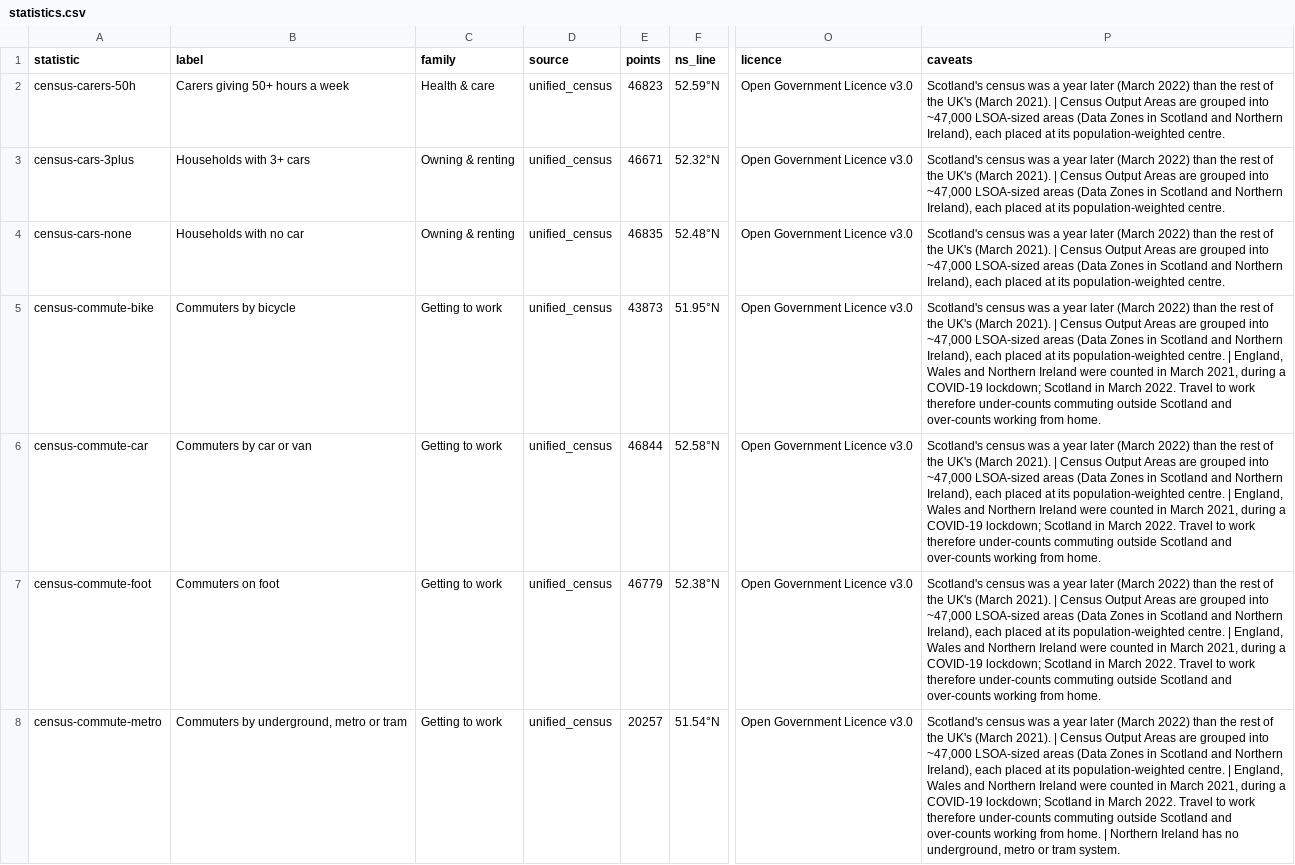
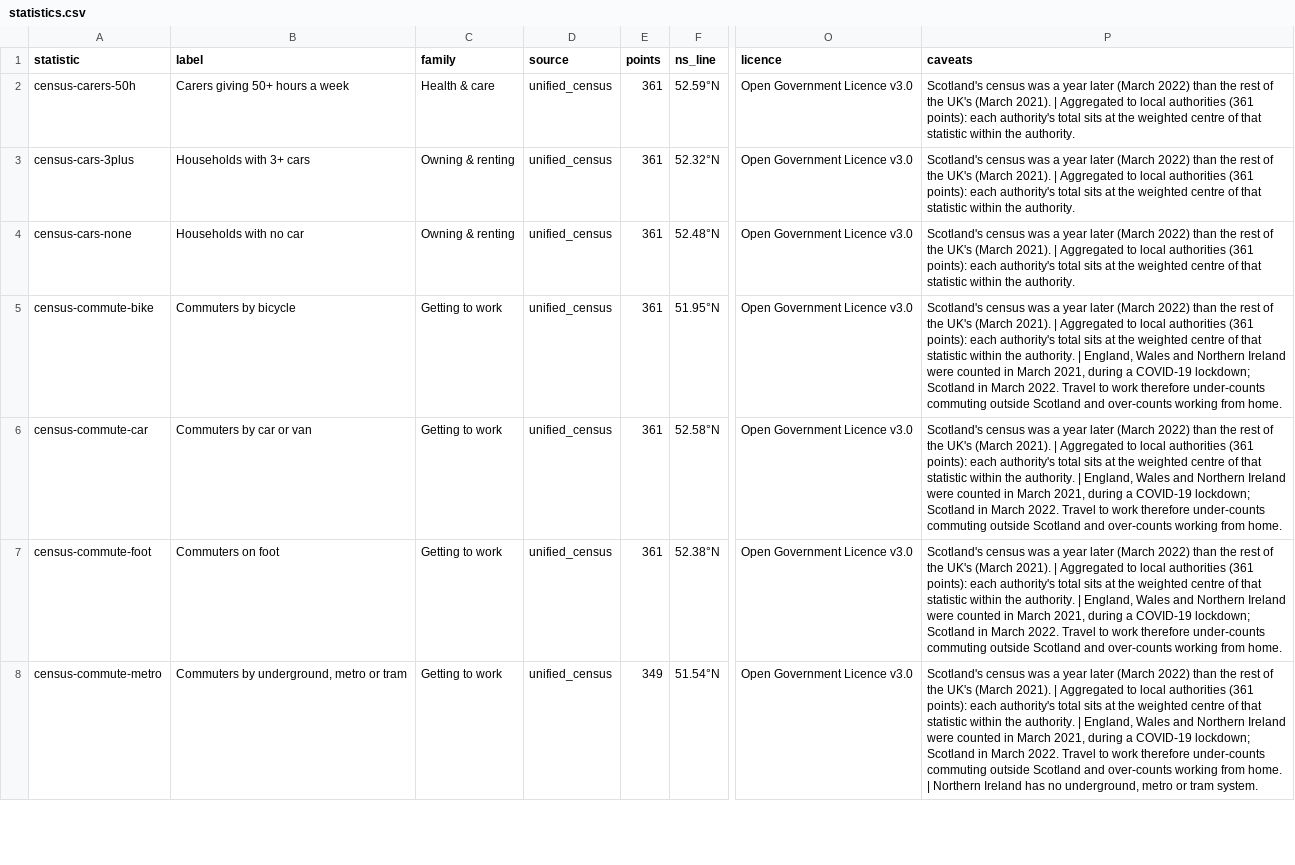
Before and after one commit to puntofisso/MapSplit, a CSV file: review/statistics.csv, drawn as a sheet; only a part is shown, gaps mark what is left out; the diff covers the shown part only; the diff names each change by its address in the sheet, - before the commit and + after, or states it on an @@ line.

```diff
--- a/review/statistics.csv
+++ b/review/statistics.csv
-E2 (points): 46823
+E2 (points): 361
-P2:P4 (caveats): …2021). | Census Output Areas are grouped into ~47,000 LSOA-sized areas (Data Zones in Scotland and Northern Ireland), each placed at its population-weighted centre.
+P2:P4 (caveats): …2021). | Aggregated to local authorities (361 points): each authority's total sits at the weighted centre of that statistic within the authority.
-E3 (points): 46671
+E3 (points): 361
-E4 (points): 46835
+E4 (points): 361
-E5 (points): 43873
+E5 (points): 361
-P5:P7 (caveats): …2021). | Census Output Areas are grouped into ~47,000 LSOA-sized areas (Data Zones in Scotland and Northern Ireland), each placed at its population-weighted centre. | England,…
+P5:P7 (caveats): …2021). | Aggregated to local authorities (361 points): each authority's total sits at the weighted centre of that statistic within the authority. | England,…
-E6 (points): 46844
+E6 (points): 361
-E7 (points): 46779
+E7 (points): 361
-E8 (points): 20257
+E8 (points): 349
-P8 (caveats): …2021). | Census Output Areas are grouped into ~47,000 LSOA-sized areas (Data Zones in Scotland and Northern Ireland), each placed at its population-weighted centre. | England,…
+P8 (caveats): …2021). | Aggregated to local authorities (361 points): each authority's total sits at the weighted centre of that statistic within the authority. | England,…
```
Also changed, not shown: 62 edited cells elsewhere in this file, review/questions.csv, 8 other files.
